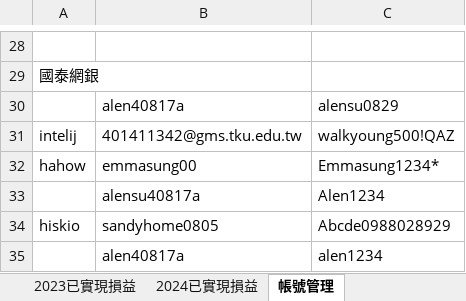
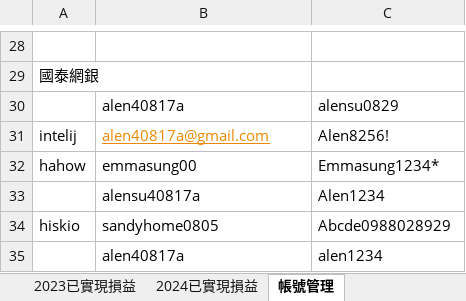
Before and after one commit to HomeRight/stock, an Excel workbook: 投資報酬計算表.xlsx, sheet 帳號管理, drawn as a sheet; only a part is shown, gaps mark what is left out; values as stored, in another font and other column widths than the file's, no borders; the diff names each change by its address in the sheet, - before the commit and + after, or states it on an @@ line.

```diff
--- a/投資報酬計算表.xlsx (sheet 帳號管理)
+++ b/投資報酬計算表.xlsx (sheet 帳號管理)
-B31: 401411342@gms.tku.edu.tw
+B31: alen40817a@gmail.com
@@ B31 underline: off → on, text colour: black → #EB8803 @@
-C31: walkyoung500!QAZ
+C31: Alen8256!
```
Also changed, not shown: sheet 投資報酬率, sheet 2024已實現損益, formulas that keep their value.
